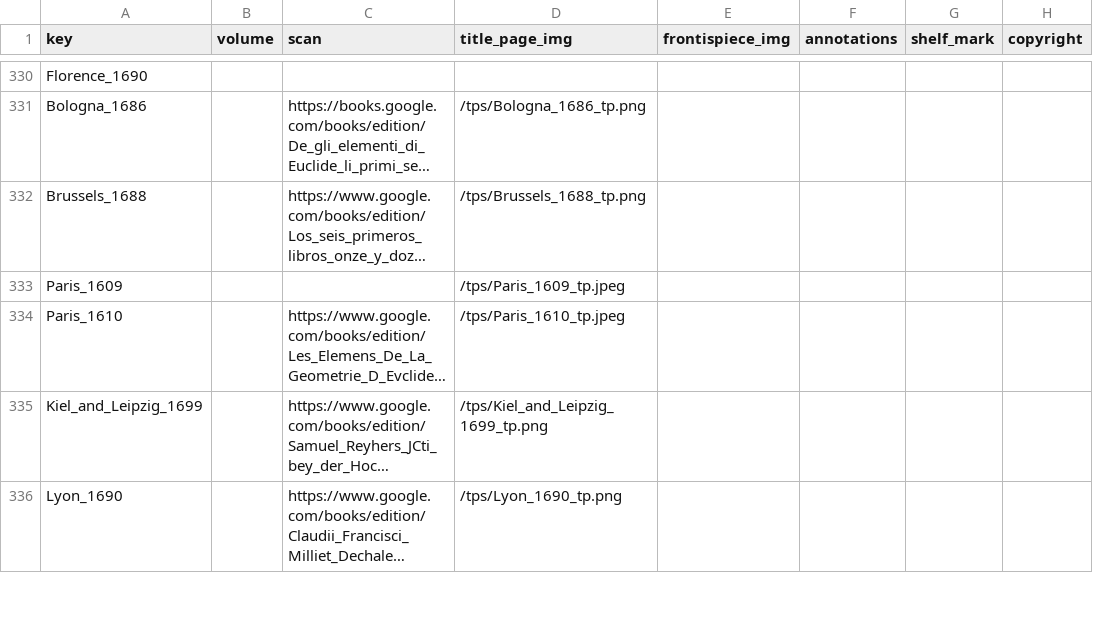
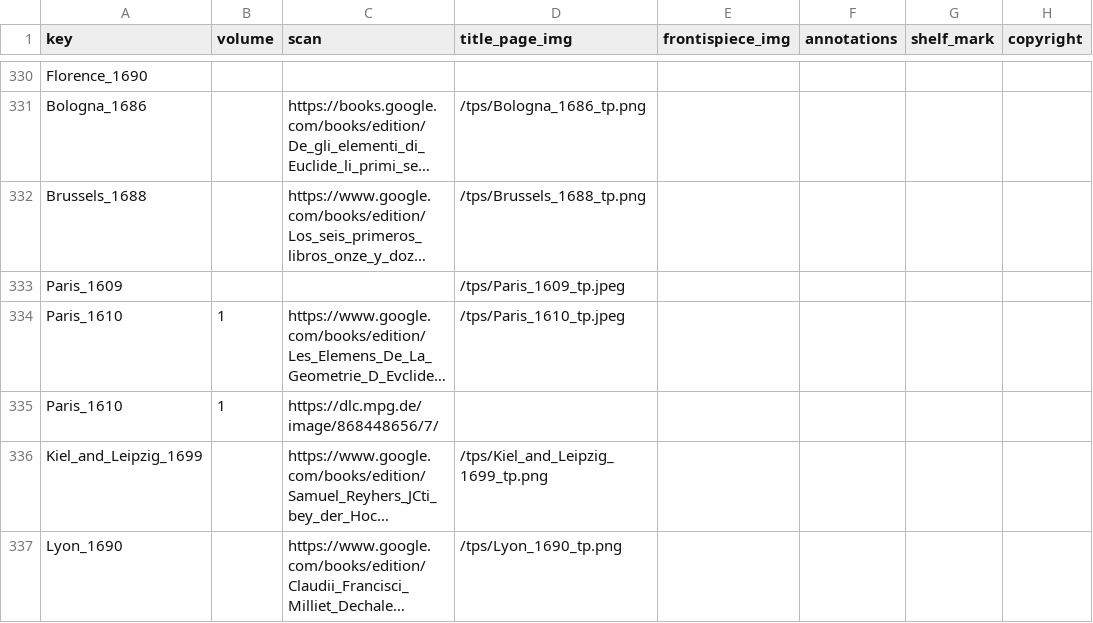
Before and after one commit to Euclides-EM/elements-resource-box, a CSV file: public/docs/shelfmarks.csv, drawn as a sheet; only a part is shown, gaps mark what is left out; long unchanged cells end in …; the diff names each change by its address in the sheet, - before the commit and + after, or states it on an @@ line.

Commit message:
Shelfmark

```diff
--- a/public/docs/shelfmarks.csv
+++ b/public/docs/shelfmarks.csv
-B334 (volume): (empty)
+B334 (volume): 1
+row 335: Paris_1610 | 1 | https://dlc.mpg.de/image/868448656/7/
```
Also changed, not shown: public/docs/metadata_elements_print.csv.
